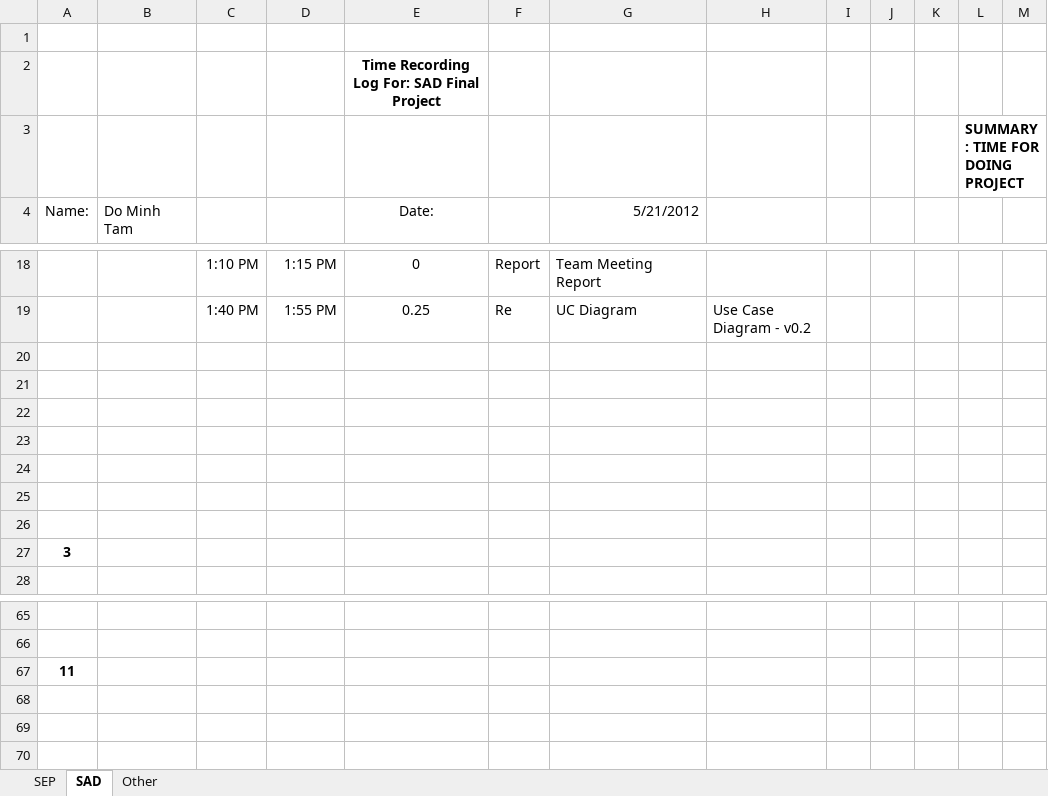
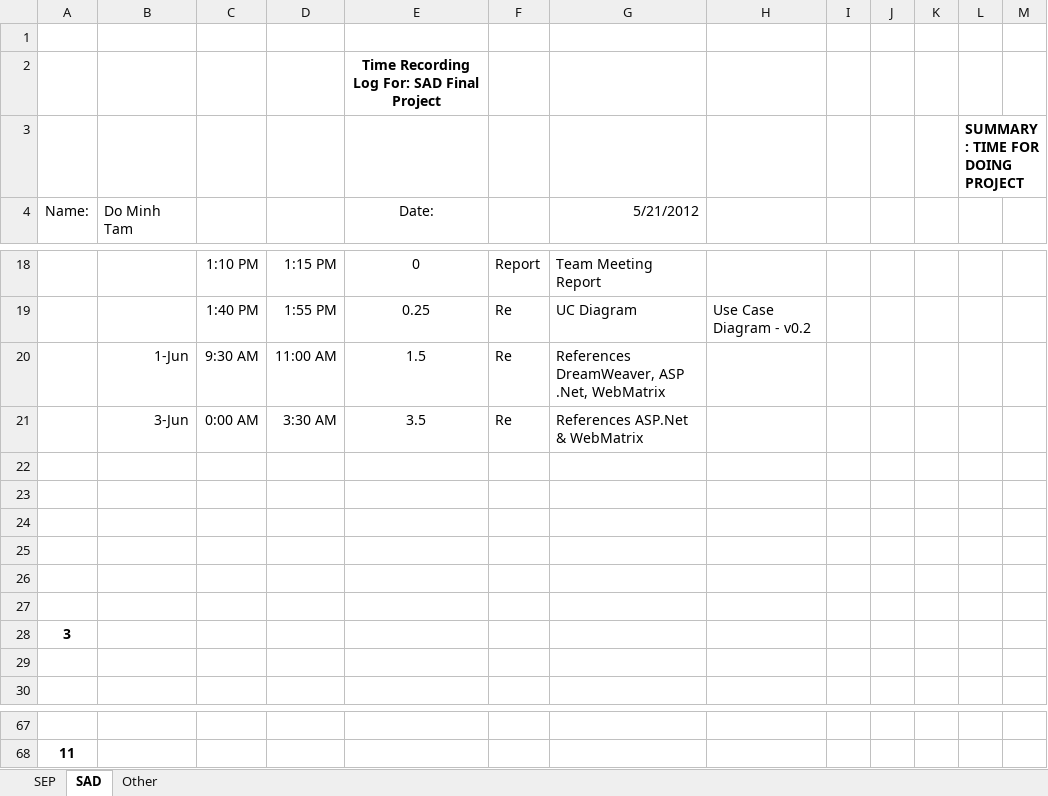
Before and after one commit to T138384/vlu-k15t1-team11, an Excel workbook: Time Log for SAD + SEP/SAD+SEP-TimeLog-TamDo.xlsx, sheet SAD, drawn as a sheet; only a part is shown, gaps mark what is left out; values as stored, in another font and other column widths than the file's, no borders; removed rows and columns are numbered as before the commit, all else as after; the diff names each change by its address in the sheet, - before the commit and + after, or states it on an @@ line.

```diff
--- a/Time Log for SAD + SEP/SAD+SEP-TimeLog-TamDo.xlsx (sheet SAD)
+++ b/Time Log for SAD + SEP/SAD+SEP-TimeLog-TamDo.xlsx (sheet SAD)
+row 20:  | 1-Jun | 9:30 AM | 11:00 AM | 1.5 | Re | References DreamWeaver, ASP .Net, WebMatrix
+row 21:  | 3-Jun | 0:00 AM | 3:30 AM | 3.5 | Re | References ASP.Net & WebMatrix
@@ column A (Name:) renumbered between rows 28 and 68 @@
-row 67: 11
```
Also changed, not shown: sheet SEP, 6 other files.
